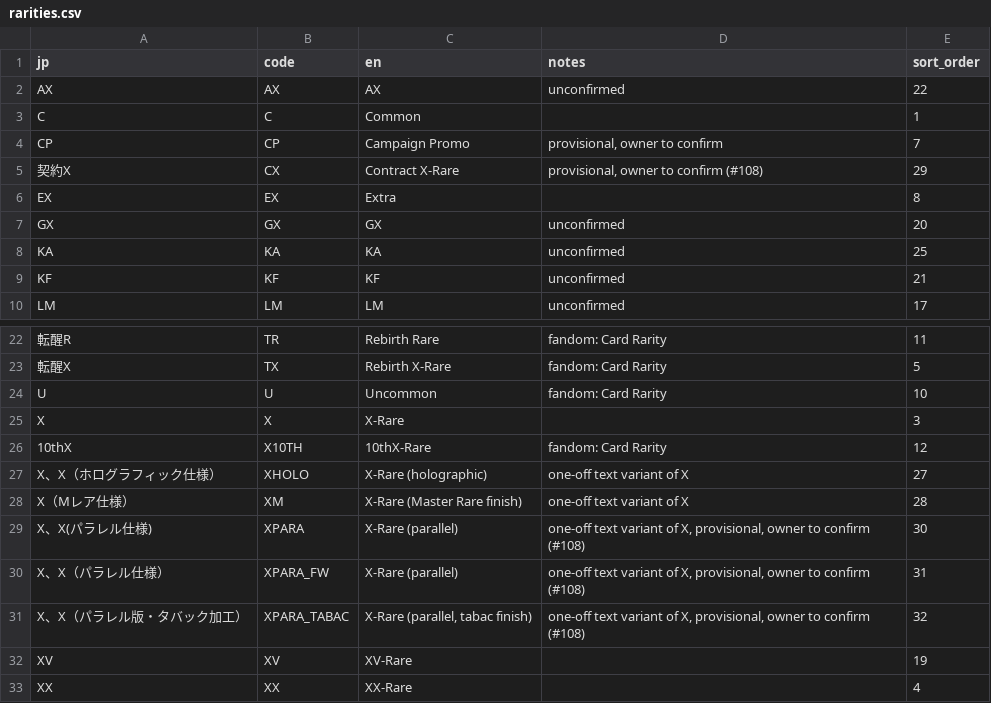
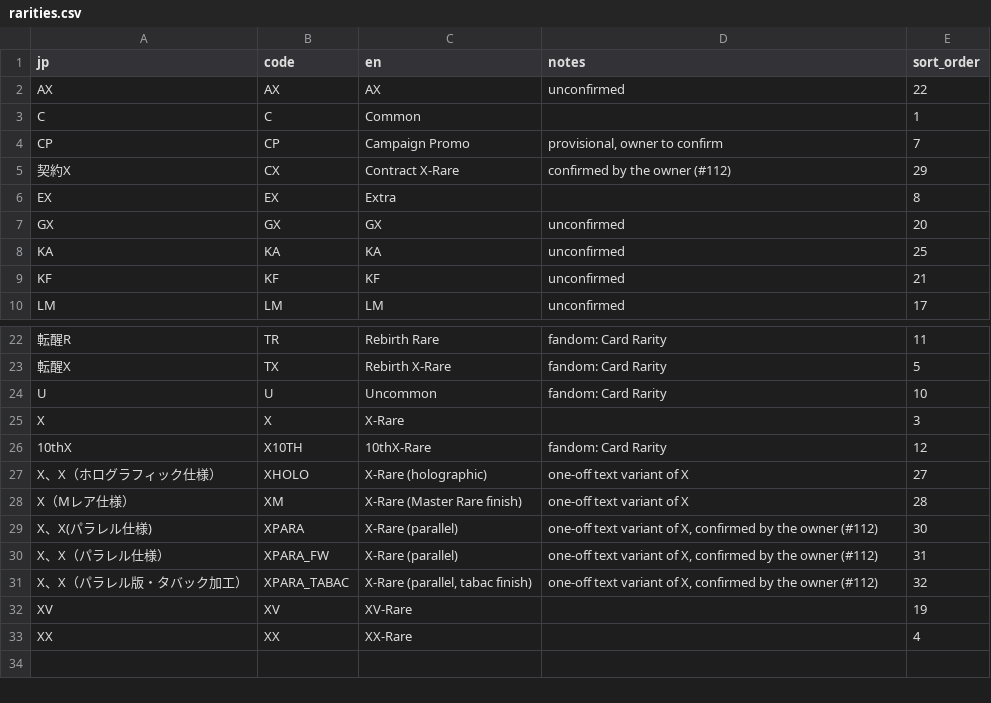
Before and after one commit to AleFire99/BS_Database, a CSV file: data/glossary/rarities.csv, drawn as a sheet; only a part is shown, gaps mark what is left out.

```diff
--- a/data/glossary/rarities.csv
+++ b/data/glossary/rarities.csv
@@ -4,3 +4,3 @@ C,C,Common,,1
 CP,CP,Campaign Promo,"provisional, owner to confirm",7
-契約X,CX,Contract X-Rare,"provisional, owner to confirm (#108)",29
+契約X,CX,Contract X-Rare,confirmed by the owner (#112),29
 EX,EX,Extra,,8
@@ -28,5 +28,5 @@ X、X（ホログラフィック仕様）,XHOLO,X-Rare (holographic),one-off tex
 X（Mレア仕様）,XM,X-Rare (Master Rare finish),one-off text variant of X,28
-X、X(パラレル仕様),XPARA,X-Rare (parallel),"one-off text variant of X, provisional, owner to confirm (#108)",30
-X、X（パラレル仕様）,XPARA_FW,X-Rare (parallel),"one-off text variant of X, provisional, owner to confirm (#108)",31
-X、X（パラレル版・タバック加工）,XPARA_TABAC,"X-Rare (parallel, tabac finish)","one-off text variant of X, provisional, owner to confirm (#108)",32
+X、X(パラレル仕様),XPARA,X-Rare (parallel),"one-off text variant of X, confirmed by the owner (#112)",30
+X、X（パラレル仕様）,XPARA_FW,X-Rare (parallel),"one-off text variant of X, confirmed by the owner (#112)",31
+X、X（パラレル版・タバック加工）,XPARA_TABAC,"X-Rare (parallel, tabac finish)","one-off text variant of X, confirmed by the owner (#112)",32
 XV,XV,XV-Rare,,19
```
Also changed, not shown: data/glossary/product_code_prefixes.csv.
